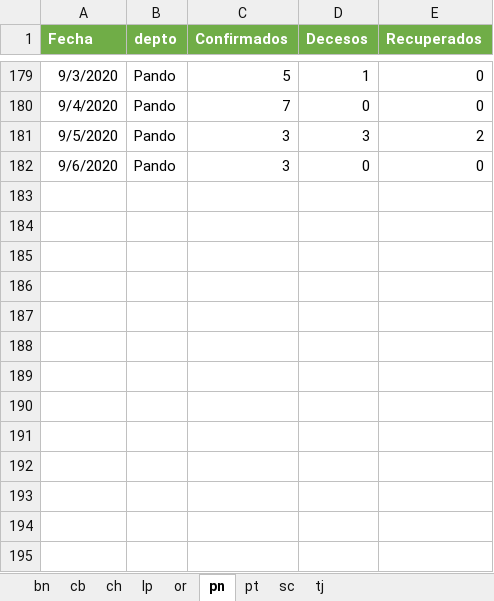
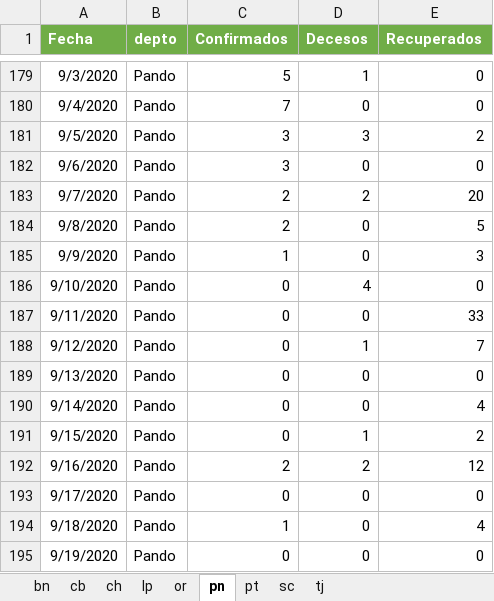
Before and after one commit to bladimir-morales/COVID-19-Bolivia, an Excel workbook: BD/BD_dpto.xlsx, sheet pn, drawn as a sheet; only a part is shown, gaps mark what is left out; values as stored, in another font and other column widths than the file's, no borders; the diff names each change by its address in the sheet, - before the commit and + after, or states it on an @@ line.

```diff
--- a/BD/BD_dpto.xlsx (sheet pn)
+++ b/BD/BD_dpto.xlsx (sheet pn)
+row 183: 9/7/2020 | Pando | 2 | 2 | 20
+row 184: 9/8/2020 | Pando | 2 | 0 | 5
+row 185: 9/9/2020 | Pando | 1 | 0 | 3
+row 186: 9/10/2020 | Pando | 0 | 4 | 0
+row 187: 9/11/2020 | Pando | 0 | 0 | 33
+row 188: 9/12/2020 | Pando | 0 | 1 | 7
+row 189: 9/13/2020 | Pando | 0 | 0 | 0
+row 190: 9/14/2020 | Pando | 0 | 0 | 4
+row 191: 9/15/2020 | Pando | 0 | 1 | 2
+row 192: 9/16/2020 | Pando | 2 | 2 | 12
+row 193: 9/17/2020 | Pando | 0 | 0 | 0
+row 194: 9/18/2020 | Pando | 1 | 0 | 4
+row 195: 9/19/2020 | Pando | 0 | 0 | 0
```
Also changed, not shown: sheet pt, sheet bn, sheet or, sheet ch, sheet tj, sheet lp, 2 more sheets, 1 other file.
